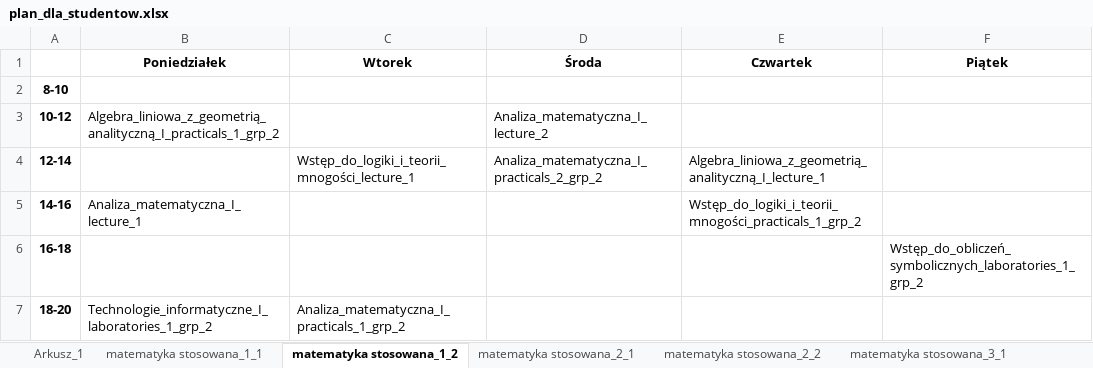
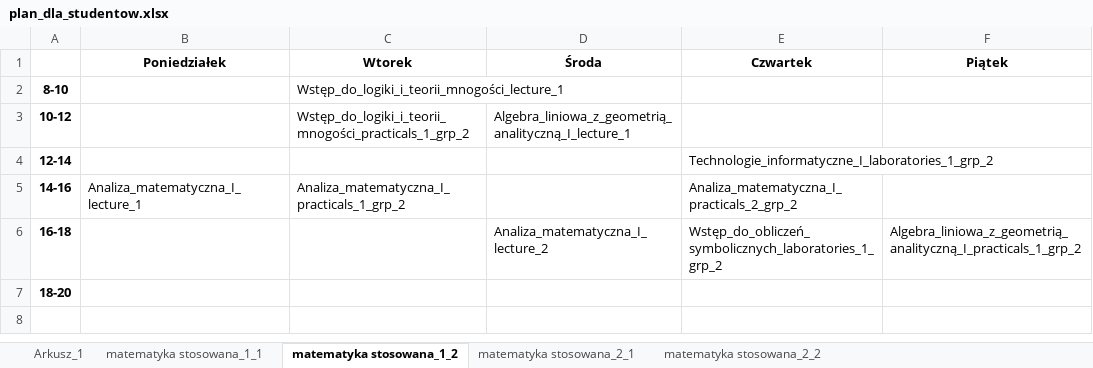
Before and after one commit to snosek/class_scheduling, an Excel workbook: plan_dla_studentow.xlsx, sheet matematyka stosowana_1_2, drawn as a sheet; values as stored, in another font and other column widths than the file's, no borders; the diff names each change by its address in the sheet, - before the commit and + after, or states it on an @@ line.

```diff
--- a/plan_dla_studentow.xlsx (sheet matematyka stosowana_1_2)
+++ b/plan_dla_studentow.xlsx (sheet matematyka stosowana_1_2)
-sheet tab: matematyka stosowana_3_1
-C2 (Wtorek): (empty)
+C2 (Wtorek): Wstęp_do_logiki_i_teorii_mnogości_lecture_1
-B3 (Poniedziałek): Algebra_liniowa_z_geometrią_analityczną_I_practicals_1_grp_2
+B3 (Poniedziałek): (empty)
-C3 (Wtorek): (empty)
+C3 (Wtorek): Wstęp_do_logiki_i_teorii_mnogości_practicals_1_grp_2
-D3 (Środa): Analiza_matematyczna_I_lecture_2
+D3 (Środa): Algebra_liniowa_z_geometrią_analityczną_I_lecture_1
-C4 (Wtorek): Wstęp_do_logiki_i_teorii_mnogości_lecture_1
+C4 (Wtorek): (empty)
-D4 (Środa): Analiza_matematyczna_I_practicals_2_grp_2
+D4 (Środa): (empty)
-E4 (Czwartek): Algebra_liniowa_z_geometrią_analityczną_I_lecture_1
+E4 (Czwartek): Technologie_informatyczne_I_laboratories_1_grp_2
-C5 (Wtorek): (empty)
+C5 (Wtorek): Analiza_matematyczna_I_practicals_1_grp_2
-E5 (Czwartek): Wstęp_do_logiki_i_teorii_mnogości_practicals_1_grp_2
+E5 (Czwartek): Analiza_matematyczna_I_practicals_2_grp_2
-D6 (Środa): (empty)
+D6 (Środa): Analiza_matematyczna_I_lecture_2
-E6 (Czwartek): (empty)
+E6 (Czwartek): Wstęp_do_obliczeń_symbolicznych_laboratories_1_grp_2
-F6 (Piątek): Wstęp_do_obliczeń_symbolicznych_laboratories_1_grp_2
+F6 (Piątek): Algebra_liniowa_z_geometrią_analityczną_I_practicals_1_grp_2
-B7 (Poniedziałek): Technologie_informatyczne_I_laboratories_1_grp_2
+B7 (Poniedziałek): (empty)
-C7 (Wtorek): Analiza_matematyczna_I_practicals_1_grp_2
+C7 (Wtorek): (empty)
```
Also changed, not shown: sheet matematyka stosowana_2_2, sheet matematyka stosowana_2_1, sheet matematyka stosowana_1_1, other sheet tabs, 2 other files.
